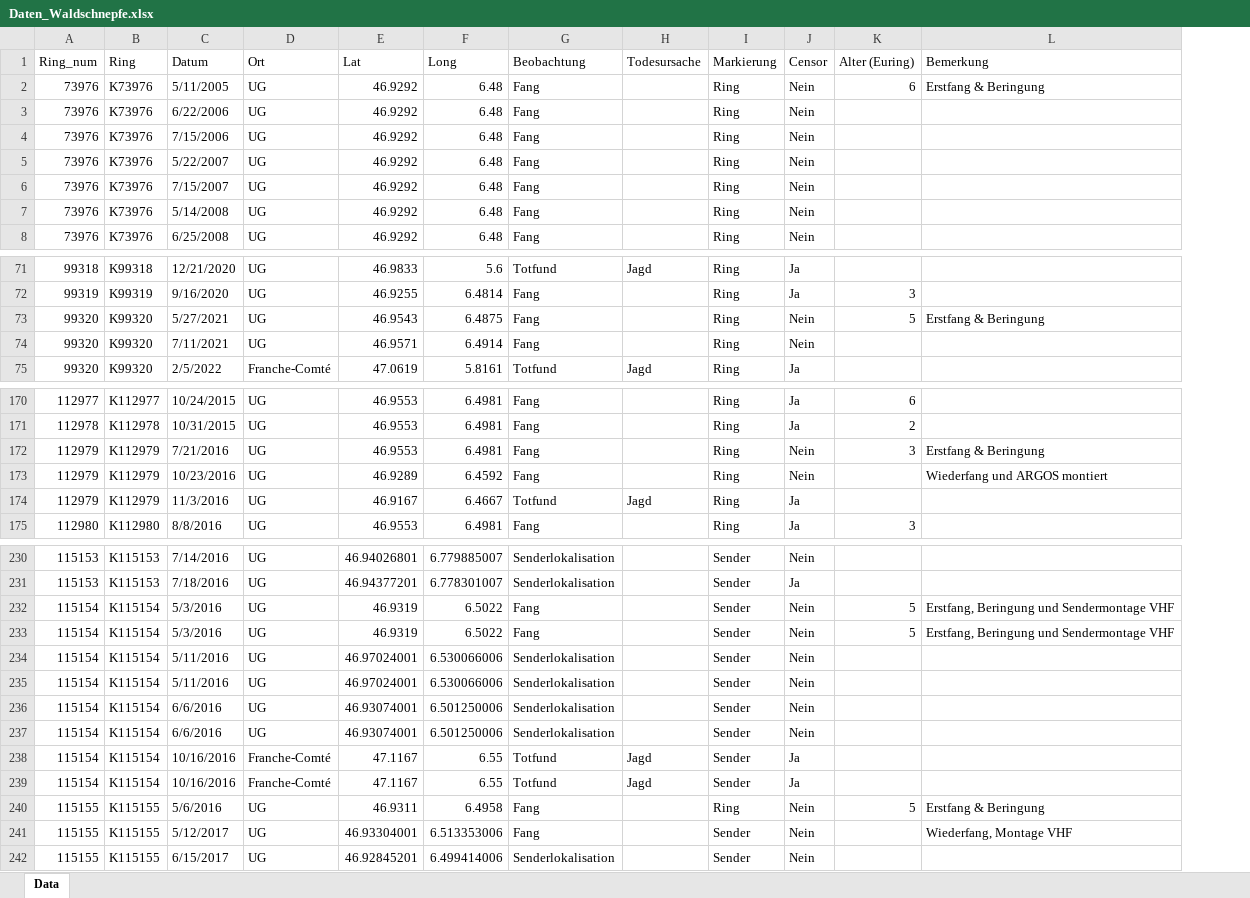
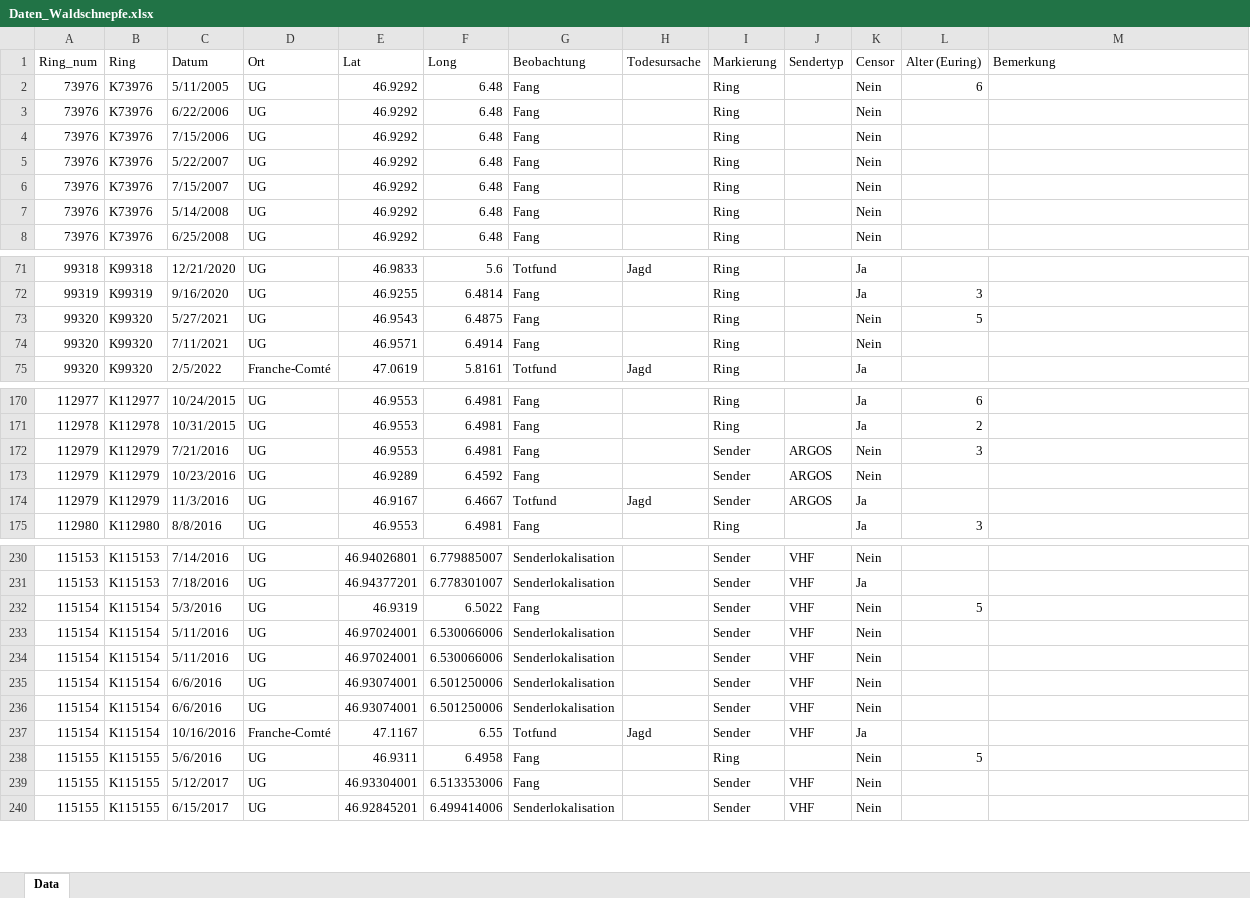
Before and after one commit to Vogelwarte/woodcock, an Excel workbook: data/Daten_Waldschnepfe.xlsx, sheet Data, drawn as a sheet; only a part is shown, gaps mark what is left out; values as stored, in another font and other column widths than the file's, no cell formats; removed rows and columns are numbered as before the commit, all else as after; the diff covers the shown part only; the diff names each change by its address in the sheet, - before the commit and + after, or states it on an @@ line.

Commit message:
repeated analysis without ARGOS transmitters
excluded data from ARGOS and repeated analysis without those data

```diff
--- a/data/Daten_Waldschnepfe.xlsx (sheet Data)
+++ b/data/Daten_Waldschnepfe.xlsx (sheet Data)
+column J (Sendertyp), rows 172-174: all ARGOS; rows 230-240: VHF | VHF | VHF | VHF | VHF | VHF | VHF | VHF |  | VHF | VHF
-M2 (Bemerkung): Erstfang & Beringung
+M2 (Bemerkung): (empty)
-M73 (Bemerkung): Erstfang & Beringung
+M73 (Bemerkung): (empty)
-I172:I174 (Markierung): Ring
+I172:I174 (Markierung): Sender
-M172 (Bemerkung): Erstfang & Beringung
+M172 (Bemerkung): (empty)
-M173 (Bemerkung): Wiederfang und ARGOS montiert
+M173 (Bemerkung): (empty)
-M232 (Bemerkung): Erstfang, Beringung und Sendermontage VHF
+M232 (Bemerkung): (empty)
-row 233: 115154 | K115154 | 5/3/2016 | UG | 46.9319 | 6.5022 | Fang |  | Sender | Nein | 5 | Erstfang, Beringung und Sendermontage VHF
-row 239: 115154 | K115154 | 10/16/2016 | Franche-Comté | 47.1167 | 6.55 | Totfund | Jagd | Sender | Ja
-M238 (Bemerkung): Erstfang & Beringung
+M238 (Bemerkung): (empty)
-M239 (Bemerkung): Wiederfang, Montage VHF
+M239 (Bemerkung): (empty)
```
Also changed, not shown: 65 edited cells elsewhere in this sheet, cell formats, formulas that keep their value, 10 other files.
